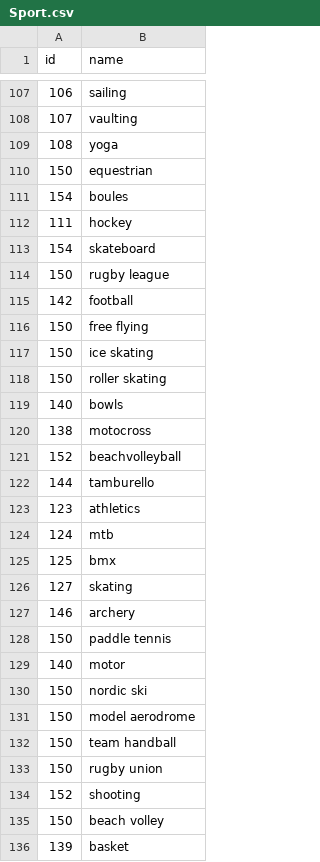
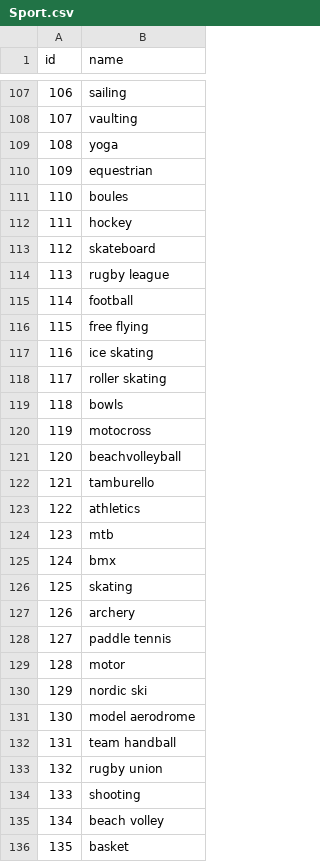
Before and after one commit to bolognapietro/KnowledgeGraphEngineering_iTelos-Project, a CSV file: Phase 2 - Information Gathering/data/standardized/sport/Sport.csv, drawn as a sheet; only a part is shown, gaps mark what is left out; the diff covers the shown part only.

Commit message:
event & sport fix

```diff
--- a/Phase 2 - Information Gathering/data/standardized/sport/Sport.csv
+++ b/Phase 2 - Information Gathering/data/standardized/sport/Sport.csv
@@ -109,28 +109,28 @@ id,name
 108,yoga
-150,equestrian
-154,boules
+109,equestrian
+110,boules
 111,hockey
-154,skateboard
-150,rugby league
-142,football
-150,free flying
-150,ice skating
-150,roller skating
-140,bowls
-138,motocross
-152,beachvolleyball
-144,tamburello
-123, athletics
-124,mtb
-125,bmx
-127,skating
-146,archery
-150,paddle tennis
-140,motor
-150,nordic ski
-150,model aerodrome
-150,team handball
-150,rugby union
-152,shooting
-150,beach volley
-139,basket
+112,skateboard
+113,rugby league
+114,football
+115,free flying
+116,ice skating
+117,roller skating
+118,bowls
+119,motocross
+120,beachvolleyball
+121,tamburello
+122,athletics
+123,mtb
+124,bmx
+125,skating
+126,archery
+127,paddle tennis
+128,motor
+129,nordic ski
+130,model aerodrome
+131,team handball
+132,rugby union
+133,shooting
+134,beach volley
+135,basket
```
Also changed, not shown: 1 added row and 20 edited cells elsewhere in this file, Phase 2 - Information Gathering/data/standardized/events/Event.csv.
